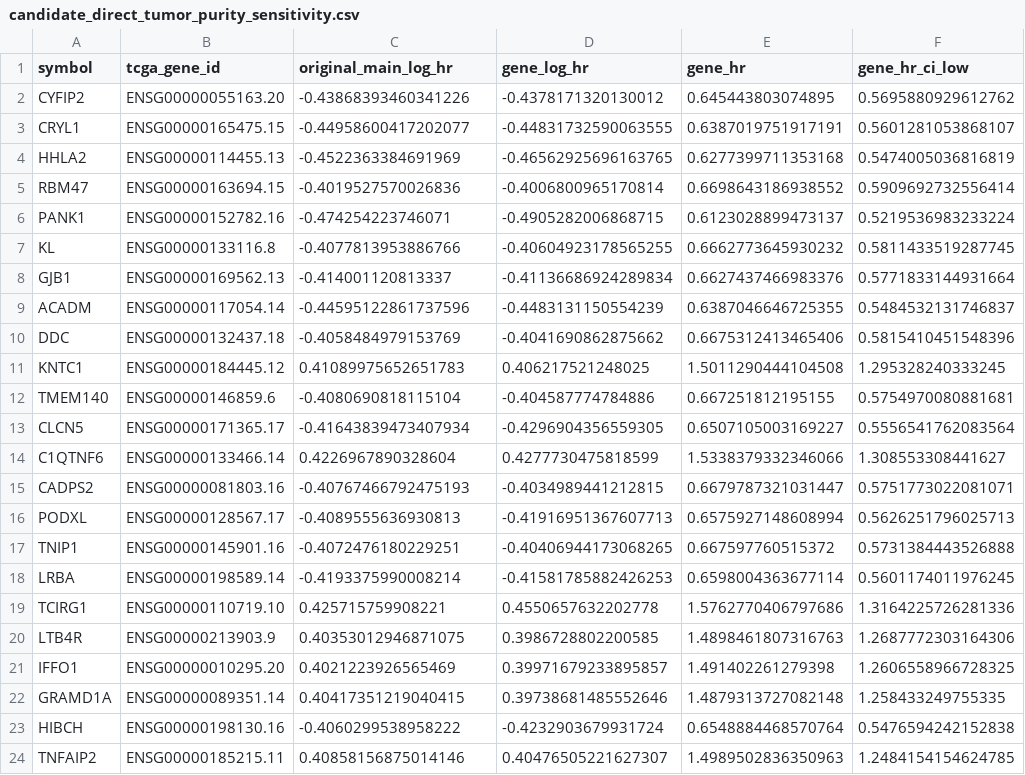
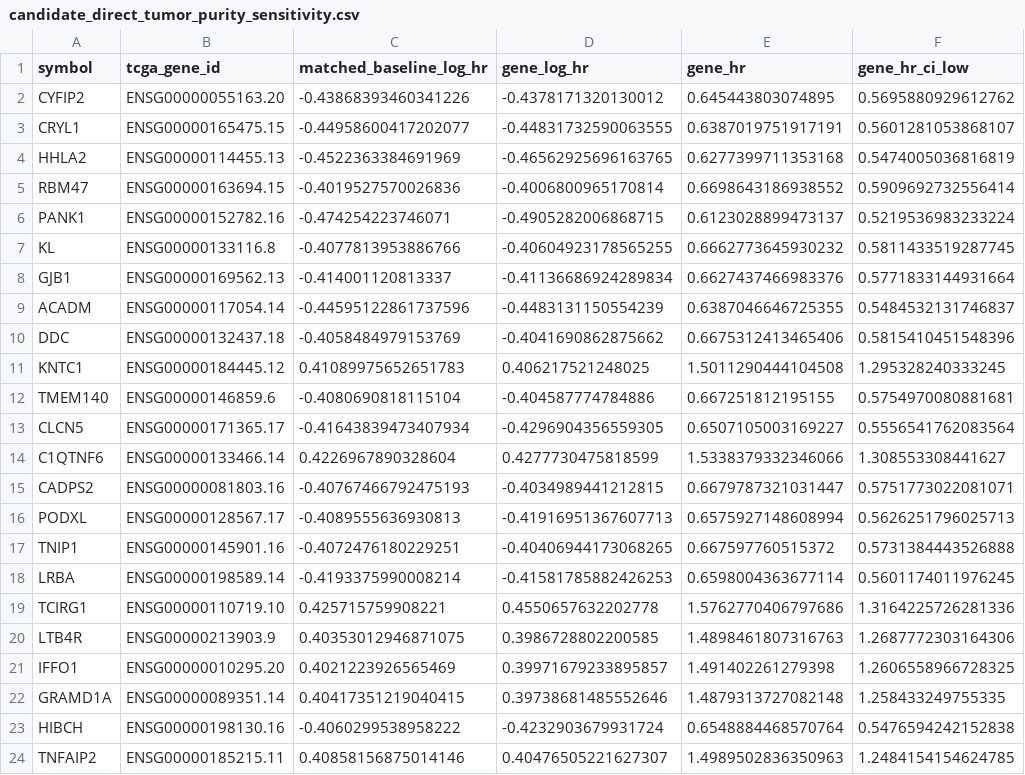
Before and after one commit to ArjunCodess/HYDRA-ccRCC, a CSV file: results/tables/candidate_direct_tumor_purity_sensitivity.csv, drawn as a sheet; only a part is shown; the diff names each change by its address in the sheet, - before the commit and + after, or states it on an @@ line.

Commit message:
match purity comparison fits

```diff
--- a/results/tables/candidate_direct_tumor_purity_sensitivity.csv
+++ b/results/tables/candidate_direct_tumor_purity_sensitivity.csv
-C1: original_main_log_hr
+C1: matched_baseline_log_hr
```
Also changed, not shown: 2 other files.
